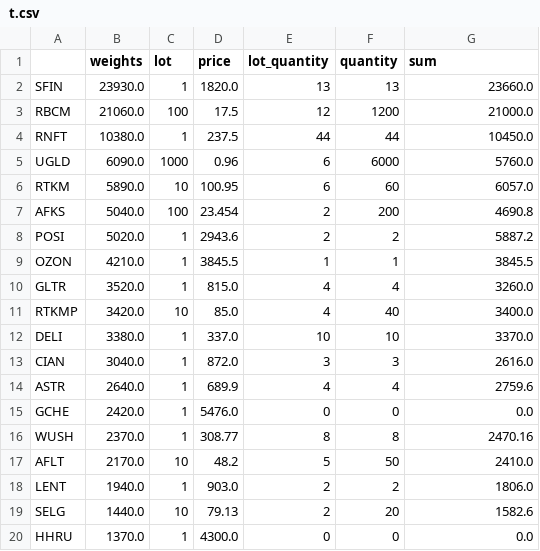
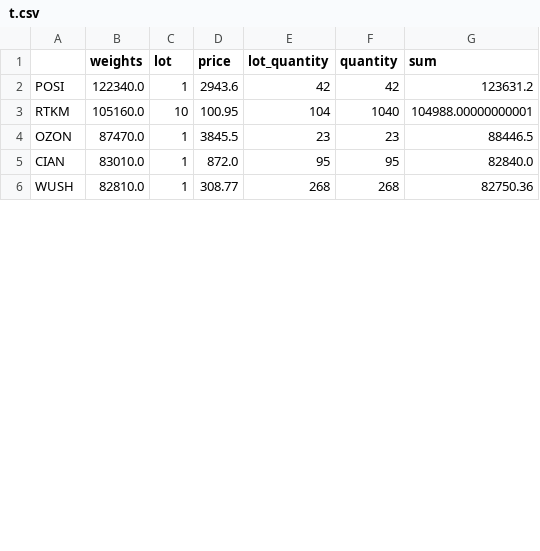
Before and after one commit to s-agapov/QuantMod, a CSV file: TP/Shares/t.csv, drawn as a sheet; only a part is shown; the diff covers the shown part only.

```diff
--- a/TP/Shares/t.csv
+++ b/TP/Shares/t.csv
@@ -1,20 +1,6 @@
 ,weights,lot,price,lot_quantity,quantity,sum
-SFIN,23930.0,1,1820.0,13,13,23660.0
-RBCM,21060.0,100,17.5,12,1200,21000.0
-RNFT,10380.0,1,237.5,44,44,10450.0
-UGLD,6090.0,1000,0.96,6,6000,5760.0
-RTKM,5890.0,10,100.95,6,60,6057.0
-AFKS,5040.0,100,23.454,2,200,4690.8
-POSI,5020.0,1,2943.6,2,2,5887.2
-OZON,4210.0,1,3845.5,1,1,3845.5
-GLTR,3520.0,1,815.0,4,4,3260.0
-RTKMP,3420.0,10,85.0,4,40,3400.0
-DELI,3380.0,1,337.0,10,10,3370.0
-CIAN,3040.0,1,872.0,3,3,2616.0
-ASTR,2640.0,1,689.9,4,4,2759.6
-GCHE,2420.0,1,5476.0,0,0,0.0
-WUSH,2370.0,1,308.77,8,8,2470.16
-AFLT,2170.0,10,48.2,5,50,2410.0
-LENT,1940.0,1,903.0,2,2,1806.0
-SELG,1440.0,10,79.13,2,20,1582.6
-HHRU,1370.0,1,4300.0,0,0,0.0
+POSI,122340.0,1,2943.6,42,42,123631.2
+RTKM,105160.0,10,100.95,104,1040,104988.00000000001
+OZON,87470.0,1,3845.5,23,23,88446.5
+CIAN,83010.0,1,872.0,95,95,82840.0
+WUSH,82810.0,1,308.77,268,268,82750.36
```
Also changed, not shown: 8 added rows and 1 removed row elsewhere in this file, 5 other files.
